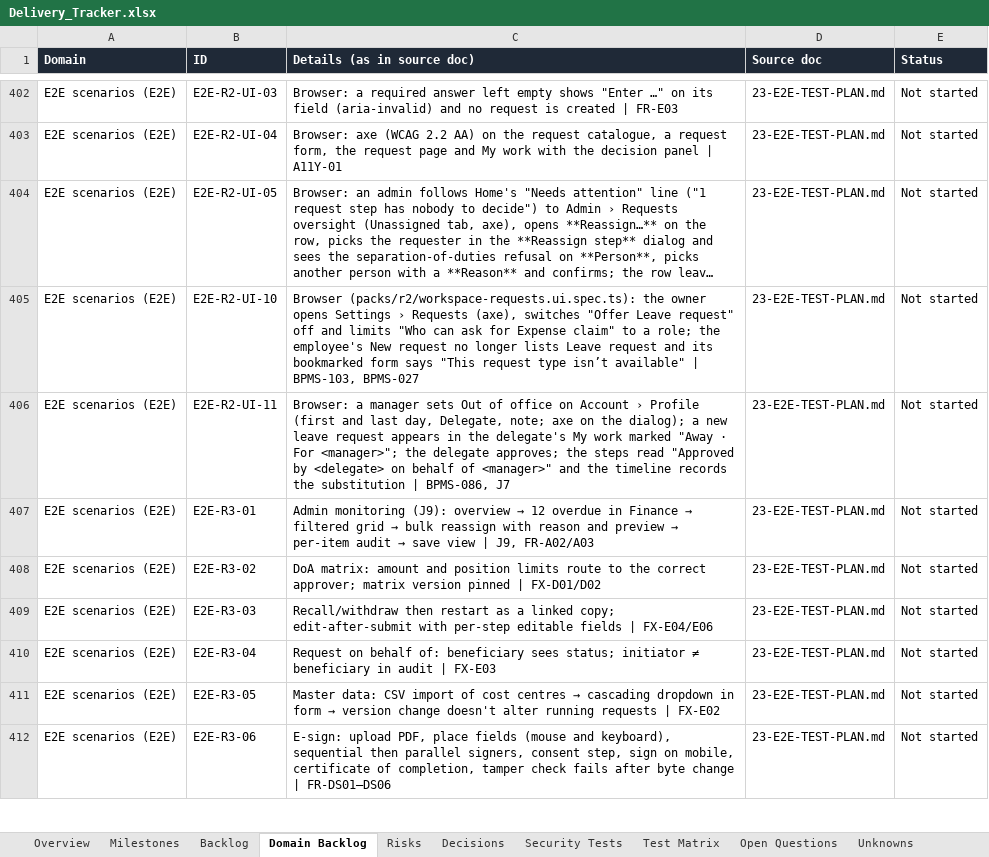
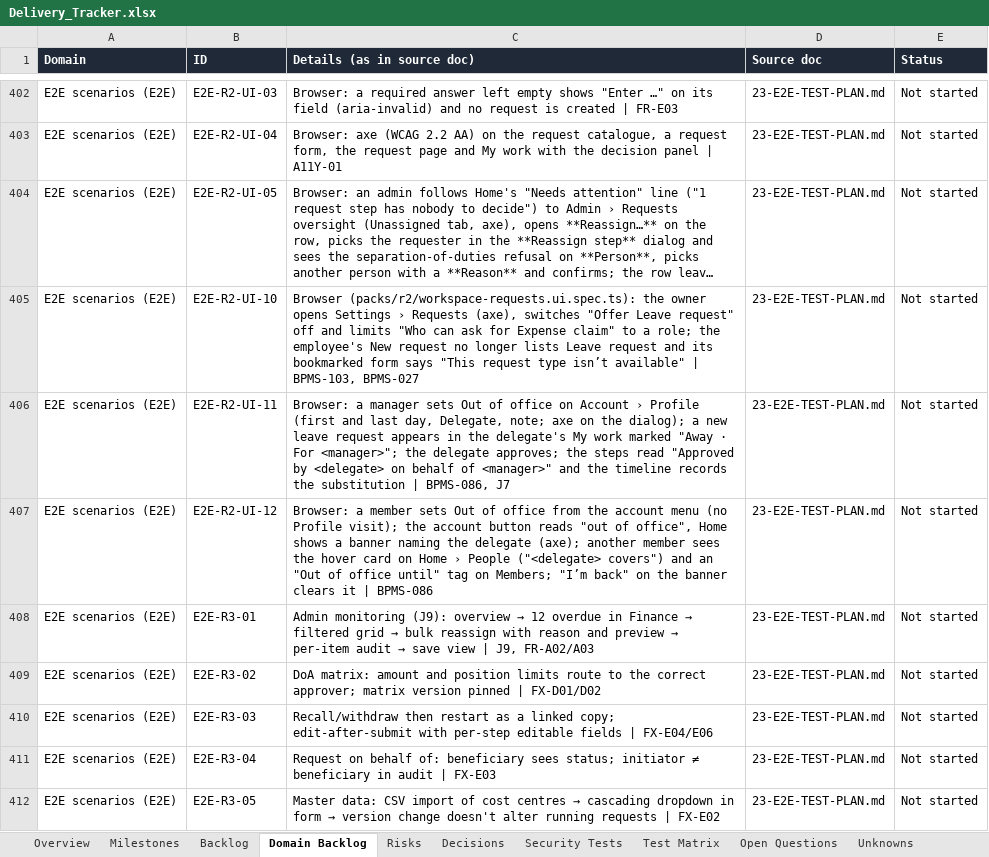
Before and after one commit to CasualOffice/Procera, an Excel workbook: trackers/Delivery_Tracker.xlsx, sheet Domain Backlog, drawn as a sheet; only a part is shown, gaps mark what is left out; the shorter side is filled out with more unchanged rows; long unchanged cells end in …; values as stored, in another font and other column widths than the file's, no borders; table styles not drawn; the diff names each change by its address in the sheet, - before the commit and + after, or states it on an @@ line.

Commit message:
feat(BPMS-086): status at a glance — account-menu out of office, avatar dot, hover cards
Set Available / Out of office from the account menu; an orange dot on your
avatar and a Home banner with "I'm back". Others see it on Home people hover
cards, the Members grid and the Person page (members list returns away
{until, delegate}, dated by the server clock). E2E-R2-UI-12.

Signed-off-by: sachin sarwa <schnsrw@gmail.com>

```diff
--- a/trackers/Delivery_Tracker.xlsx (sheet Domain Backlog)
+++ b/trackers/Delivery_Tracker.xlsx (sheet Domain Backlog)
+row 407: E2E scenarios (E2E) | E2E-R2-UI-12 | Browser: a member sets Out of office from the account menu (no Profile visit); the account button reads "out of office", Home shows a banner naming the delegate (axe); another member sees the hover card on Home › People ("<delegate> covers") and an "Out of office until" tag on Members; "I’m back" on the banner clears it | BPMS-086 | 23-E2E-TEST-PLAN.md | Not started
```
Also changed, not shown: sheet Backlog, 21 other files.
